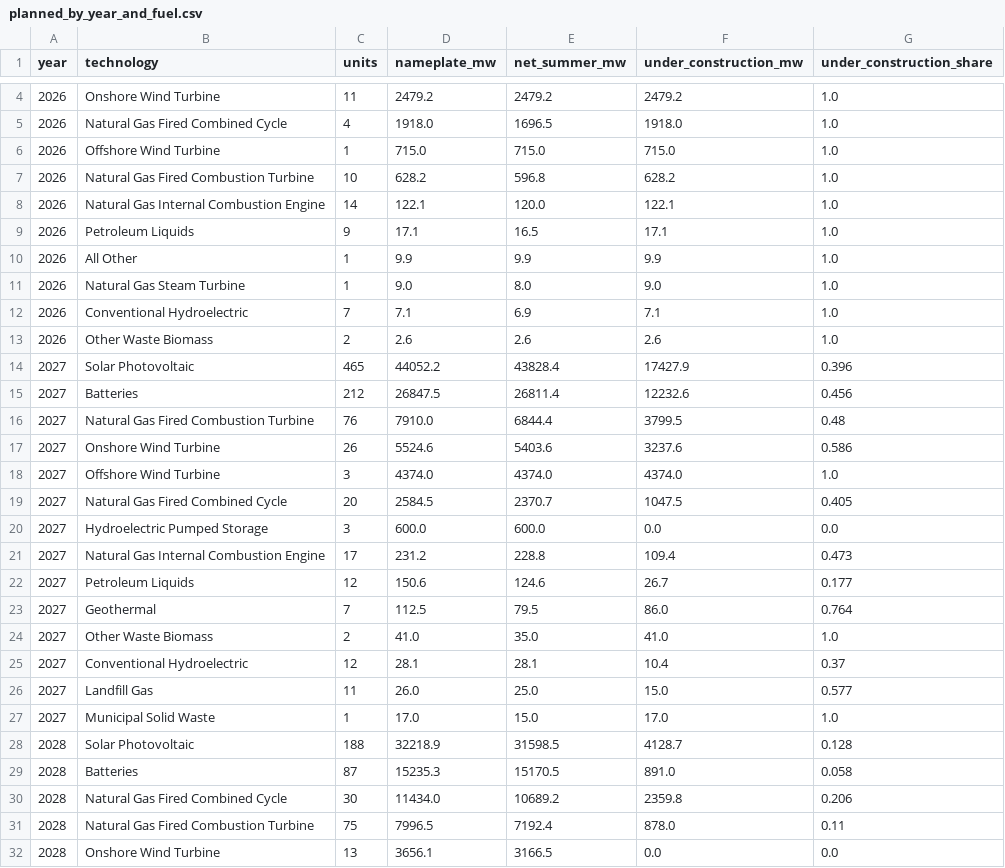
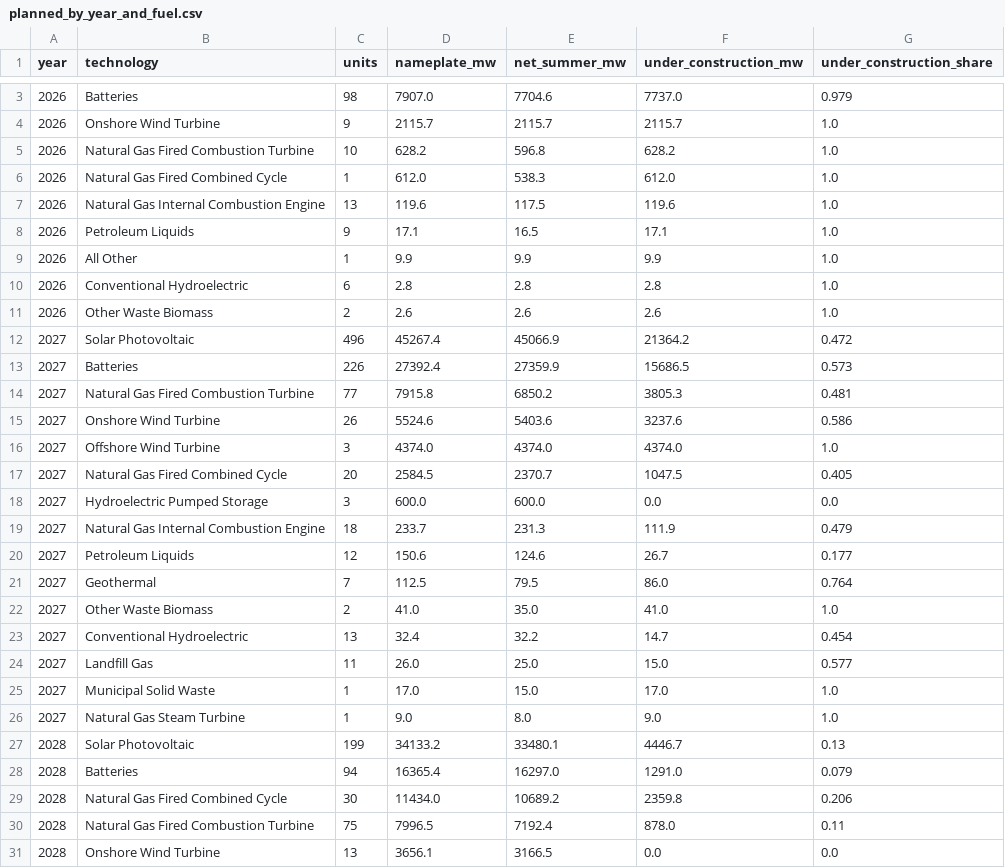
Before and after one commit to Philbertcychan/ai-economics, a CSV file: data/processed/eia860m/summaries/planned_by_year_and_fuel.csv, drawn as a sheet; only a part is shown, gaps mark what is left out; the diff covers the shown part only.

```diff
--- a/data/processed/eia860m/summaries/planned_by_year_and_fuel.csv
+++ b/data/processed/eia860m/summaries/planned_by_year_and_fuel.csv
@@ -4,14 +3,13 @@ year,technology,units,nameplate_mw,net_summer_mw,under_construction_mw,under_con
-2026,Onshore Wind Turbine,11,2479.2,2479.2,2479.2,1.0
-2026,Natural Gas Fired Combined Cycle,4,1918.0,1696.5,1918.0,1.0
-2026,Offshore Wind Turbine,1,715.0,715.0,715.0,1.0
+2026,Batteries,98,7907.0,7704.6,7737.0,0.979
+2026,Onshore Wind Turbine,9,2115.7,2115.7,2115.7,1.0
 2026,Natural Gas Fired Combustion Turbine,10,628.2,596.8,628.2,1.0
-2026,Natural Gas Internal Combustion Engine,14,122.1,120.0,122.1,1.0
+2026,Natural Gas Fired Combined Cycle,1,612.0,538.3,612.0,1.0
+2026,Natural Gas Internal Combustion Engine,13,119.6,117.5,119.6,1.0
 2026,Petroleum Liquids,9,17.1,16.5,17.1,1.0
 2026,All Other,1,9.9,9.9,9.9,1.0
-2026,Natural Gas Steam Turbine,1,9.0,8.0,9.0,1.0
-2026,Conventional Hydroelectric,7,7.1,6.9,7.1,1.0
+2026,Conventional Hydroelectric,6,2.8,2.8,2.8,1.0
 2026,Other Waste Biomass,2,2.6,2.6,2.6,1.0
-2027,Solar Photovoltaic,465,44052.2,43828.4,17427.9,0.396
-2027,Batteries,212,26847.5,26811.4,12232.6,0.456
-2027,Natural Gas Fired Combustion Turbine,76,7910.0,6844.4,3799.5,0.48
+2027,Solar Photovoltaic,496,45267.4,45066.9,21364.2,0.472
+2027,Batteries,226,27392.4,27359.9,15686.5,0.573
+2027,Natural Gas Fired Combustion Turbine,77,7915.8,6850.2,3805.3,0.481
 2027,Onshore Wind Turbine,26,5524.6,5403.6,3237.6,0.586
@@ -20,3 +18,3 @@ year,technology,units,nameplate_mw,net_summer_mw,under_construction_mw,under_con
 2027,Hydroelectric Pumped Storage,3,600.0,600.0,0.0,0.0
-2027,Natural Gas Internal Combustion Engine,17,231.2,228.8,109.4,0.473
+2027,Natural Gas Internal Combustion Engine,18,233.7,231.3,111.9,0.479
 2027,Petroleum Liquids,12,150.6,124.6,26.7,0.177
@@ -24,7 +22,8 @@ year,technology,units,nameplate_mw,net_summer_mw,under_construction_mw,under_con
 2027,Other Waste Biomass,2,41.0,35.0,41.0,1.0
-2027,Conventional Hydroelectric,12,28.1,28.1,10.4,0.37
+2027,Conventional Hydroelectric,13,32.4,32.2,14.7,0.454
 2027,Landfill Gas,11,26.0,25.0,15.0,0.577
 2027,Municipal Solid Waste,1,17.0,15.0,17.0,1.0
-2028,Solar Photovoltaic,188,32218.9,31598.5,4128.7,0.128
-2028,Batteries,87,15235.3,15170.5,891.0,0.058
+2027,Natural Gas Steam Turbine,1,9.0,8.0,9.0,1.0
+2028,Solar Photovoltaic,199,34133.2,33480.1,4446.7,0.13
+2028,Batteries,94,16365.4,16297.0,1291.0,0.079
 2028,Natural Gas Fired Combined Cycle,30,11434.0,10689.2,2359.8,0.206
```
Also changed, not shown: 1 added row, 2 removed rows and 15 edited cells elsewhere in this file, data/processed/eia860m/canceled_or_postponed.csv, data/processed/eia860m/retired.csv, 17 other files.
